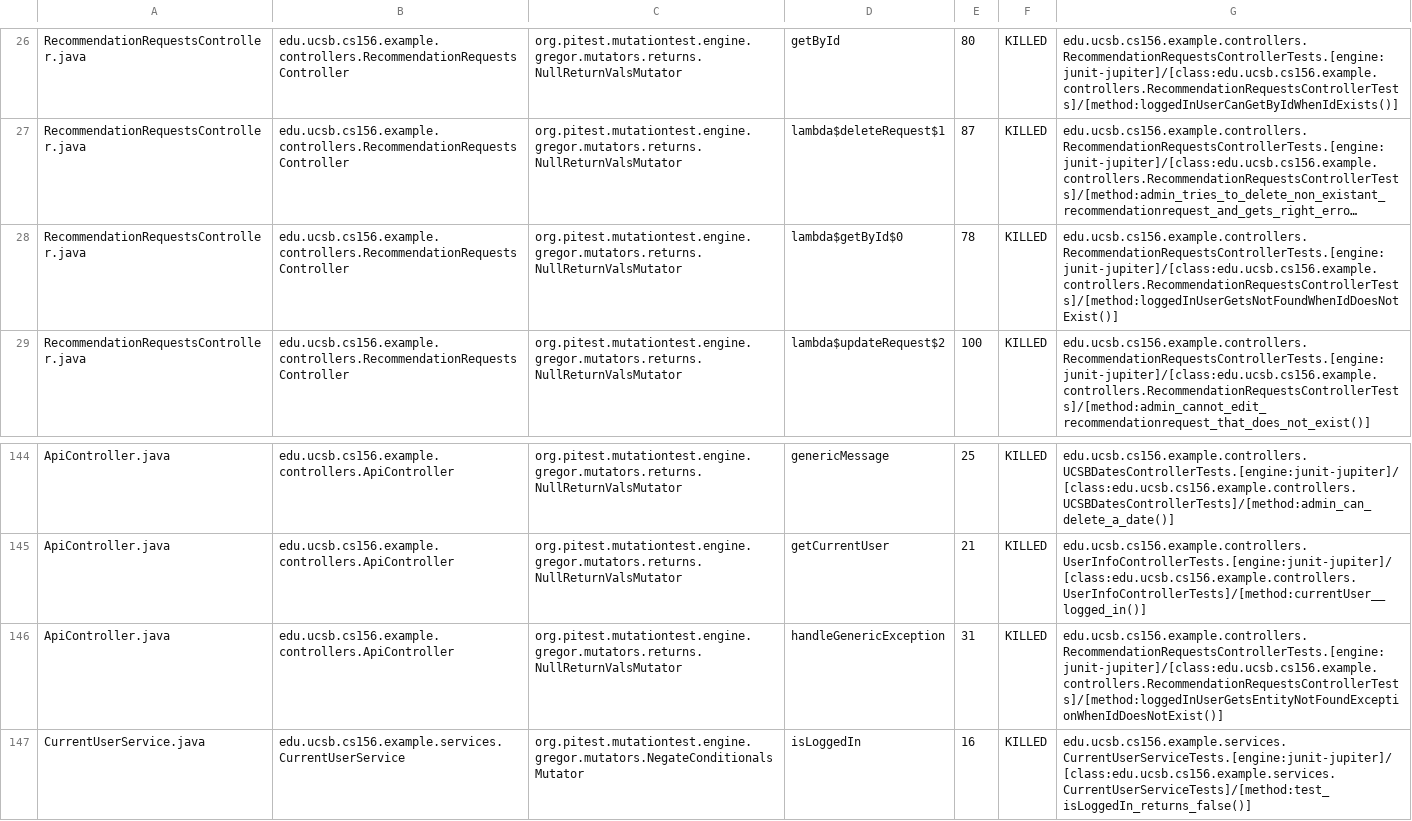
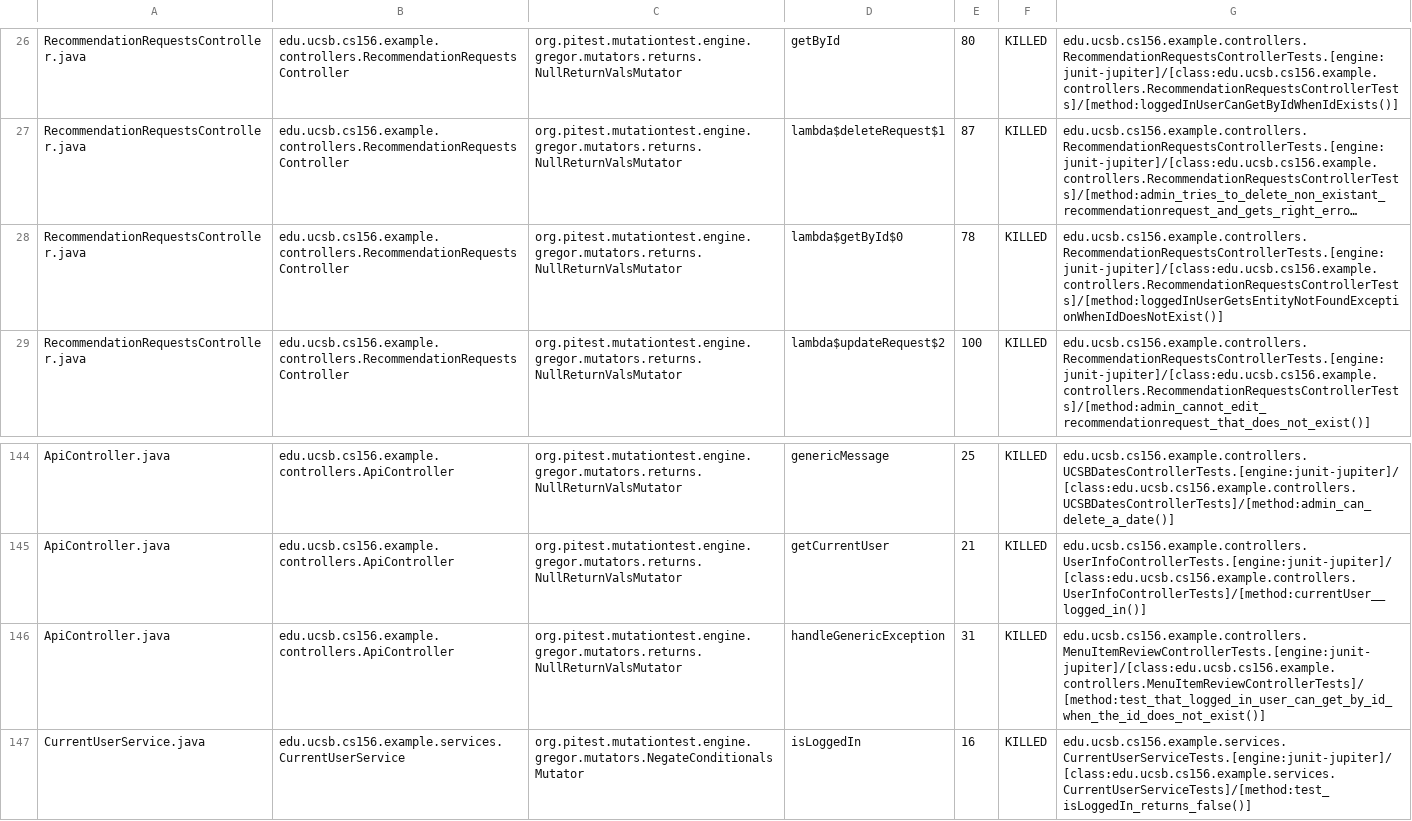
Before and after one commit to ucsb-cs156-w24/team02-w24-7pm-3, a CSV file: prs/66/pitest/mutations.csv, drawn as a sheet; only a part is shown, gaps mark what is left out; long unchanged cells end in …; the diff names each change by its address in the sheet, - before the commit and + after, or states it on an @@ line.

Commit message:
Deploying to gh-pages from @ ucsb-cs156-w24/team02-w24-7pm-3@4a5ebce6df10f9011062e9ff9877eaa296b4b8a3 🚀

```diff
--- a/prs/66/pitest/mutations.csv
+++ b/prs/66/pitest/mutations.csv
-G28: edu.ucsb.cs156.example.controllers.RecommendationRequestsControllerTests.[engine:junit-jupiter]/[class:edu.ucsb.cs156.example.controllers.RecommendationRequestsControllerTests]/[method:loggedInUserGetsNotFoundWhenIdDoesNotExist()]
+G28: edu.ucsb.cs156.example.controllers.RecommendationRequestsControllerTests.[engine:junit-jupiter]/[class:edu.ucsb.cs156.example.controllers.RecommendationRequestsControllerTests]/[method:loggedInUserGetsEntityNotFoundExceptionWhenIdDoesNotExist()]
-G146: edu.ucsb.cs156.example.controllers.RecommendationRequestsControllerTests.[engine:junit-jupiter]/[class:edu.ucsb.cs156.example.controllers.RecommendationRequestsControllerTests]/[method:loggedInUserGetsEntityNotFoundExceptionWhenIdDoesNotExist()]
+G146: edu.ucsb.cs156.example.controllers.MenuItemReviewControllerTests.[engine:junit-jupiter]/[class:edu.ucsb.cs156.example.controllers.MenuItemReviewControllerTests]/[method:test_that_logged_in_user_can_get_by_id_when_the_id_does_not_exist()]
```
Also changed, not shown: 17 other files.
